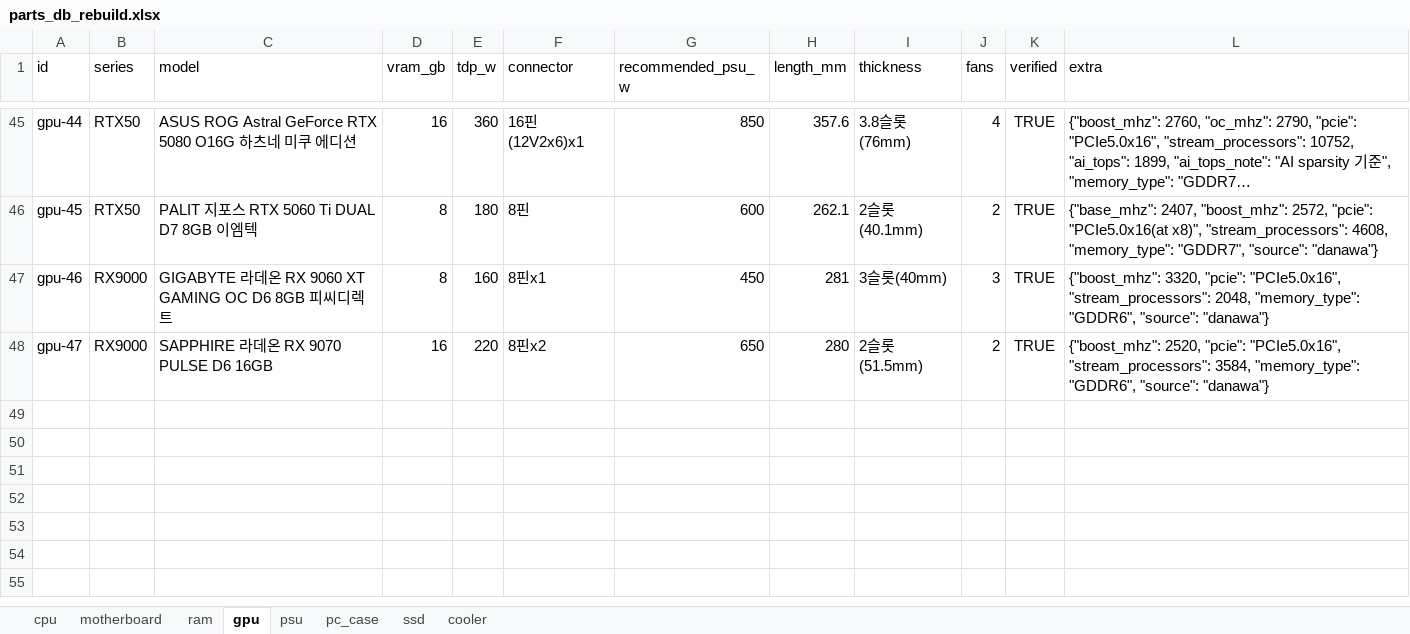
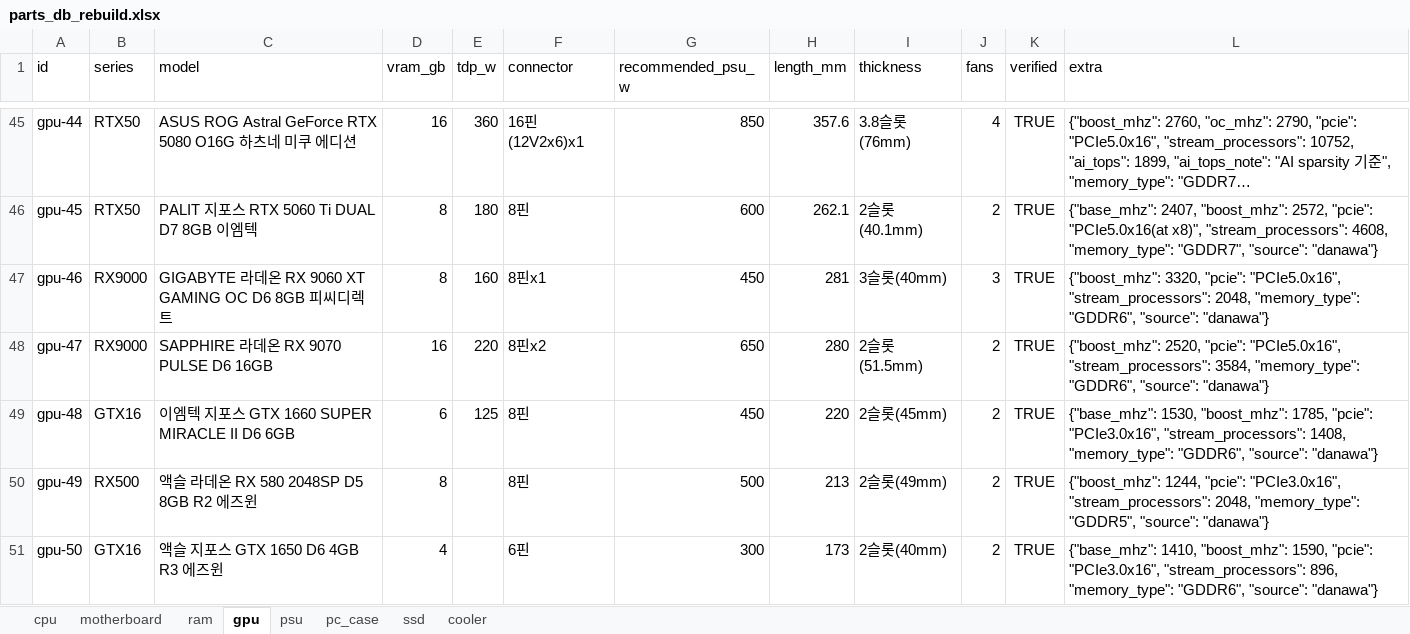
Before and after one commit to qjqmf00331199-coder/PC_Build, an Excel workbook: supabase/parts_db_rebuild.xlsx, sheet gpu, drawn as a sheet; only a part is shown, gaps mark what is left out; long unchanged cells end in …; values as stored, in another font and other column widths than the file's, no borders; the diff names each change by its address in the sheet, - before the commit and + after, or states it on an @@ line.

Commit message:
data: add 8 legacy-gen parts (LGA1200/AM4 CPUs, GTX16/RX500 GPUs)
Fills the pre-RTX/RX7000 GPU gap and adds budget legacy CPUs
(i5-10400F, i3-10100F, Ryzen 7 3700X) plus matching B560/B450
boards. Only picked parts with an active danawa price -- several
older candidates (Ryzen 5 2600/2600X/3600, B460M-A, B450M DS3H)
had listings but no live sellers, so were skipped.

```diff
--- a/supabase/parts_db_rebuild.xlsx (sheet gpu)
+++ b/supabase/parts_db_rebuild.xlsx (sheet gpu)
+row 49: gpu-48 | GTX16 | 이엠텍 지포스 GTX 1660 SUPER MIRACLE II D6 6GB | 6 | 125 | 8핀 | 450 | 220 | 2슬롯(45mm) | 2 | TRUE | {"base_mhz": 1530, "boost_mhz": 1785, "pcie": "PCIe3.0x16", "stream_processors": 1408, "memory_type": "GDDR6", "source": "danawa"}
+row 50: gpu-49 | RX500 | 액슬 라데온 RX 580 2048SP D5 8GB R2 에즈윈 | 8 |  | 8핀 | 500 | 213 | 2슬롯(49mm) | 2 | TRUE | {"boost_mhz": 1244, "pcie": "PCIe3.0x16", "stream_processors": 2048, "memory_type": "GDDR5", "source": "danawa"}
+row 51: gpu-50 | GTX16 | 액슬 지포스 GTX 1650 D6 4GB R3 에즈윈 | 4 |  | 6핀 | 300 | 173 | 2슬롯(40mm) | 2 | TRUE | {"base_mhz": 1410, "boost_mhz": 1590, "pcie": "PCIe3.0x16", "stream_processors": 896, "memory_type": "GDDR6", "source": "danawa"}
```
Also changed, not shown: sheet cpu, sheet motherboard, 1 other file.
